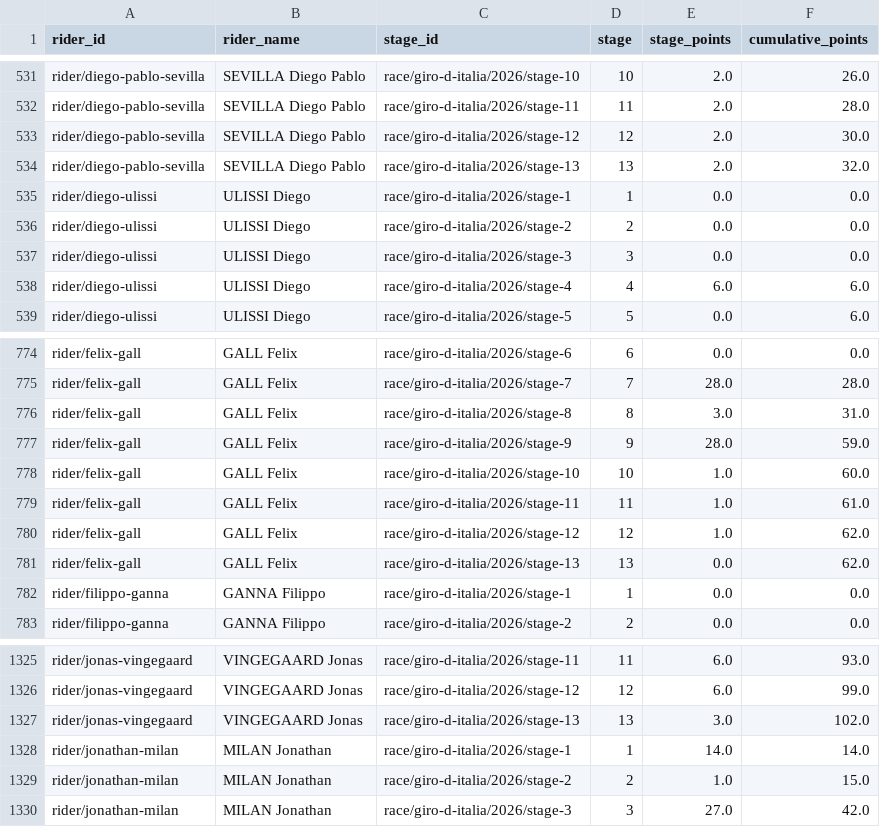
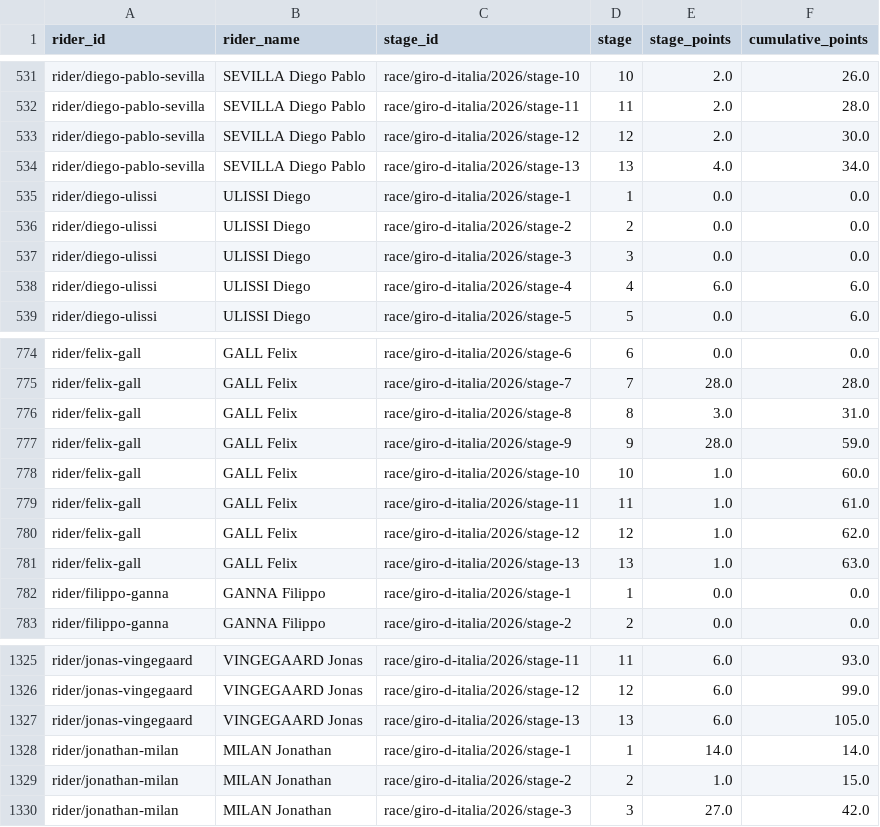
Before and after one commit to Thomassegers14/tourmanager-scraper, a CSV file: data/processed/points/rider_stage_summary_giro-d-italia_2026.csv, drawn as a sheet; only a part is shown, gaps mark what is left out.

```diff
--- a/data/processed/points/rider_stage_summary_giro-d-italia_2026.csv
+++ b/data/processed/points/rider_stage_summary_giro-d-italia_2026.csv
@@ -533,3 +533,3 @@ rider/diego-pablo-sevilla,SEVILLA Diego Pablo,race/giro-d-italia/2026/stage-11,1
 rider/diego-pablo-sevilla,SEVILLA Diego Pablo,race/giro-d-italia/2026/stage-12,12,2.0,30.0
-rider/diego-pablo-sevilla,SEVILLA Diego Pablo,race/giro-d-italia/2026/stage-13,13,2.0,32.0
+rider/diego-pablo-sevilla,SEVILLA Diego Pablo,race/giro-d-italia/2026/stage-13,13,4.0,34.0
 rider/diego-ulissi,ULISSI Diego,race/giro-d-italia/2026/stage-1,1,0.0,0.0
@@ -780,3 +780,3 @@ rider/felix-gall,GALL Felix,race/giro-d-italia/2026/stage-11,11,1.0,61.0
 rider/felix-gall,GALL Felix,race/giro-d-italia/2026/stage-12,12,1.0,62.0
-rider/felix-gall,GALL Felix,race/giro-d-italia/2026/stage-13,13,0.0,62.0
+rider/felix-gall,GALL Felix,race/giro-d-italia/2026/stage-13,13,1.0,63.0
 rider/filippo-ganna,GANNA Filippo,race/giro-d-italia/2026/stage-1,1,0.0,0.0
@@ -1326,3 +1326,3 @@ rider/jonas-vingegaard,VINGEGAARD Jonas,race/giro-d-italia/2026/stage-11,11,6.0,
 rider/jonas-vingegaard,VINGEGAARD Jonas,race/giro-d-italia/2026/stage-12,12,6.0,99.0
-rider/jonas-vingegaard,VINGEGAARD Jonas,race/giro-d-italia/2026/stage-13,13,3.0,102.0
+rider/jonas-vingegaard,VINGEGAARD Jonas,race/giro-d-italia/2026/stage-13,13,6.0,105.0
 rider/jonathan-milan,MILAN Jonathan,race/giro-d-italia/2026/stage-1,1,14.0,14.0
```
Also changed, not shown: data/processed/ranking/ranking_by_stage_giro-d-italia_2026.csv, data/processed/results/giro-d-italia_2026_all_stage_results.csv.
